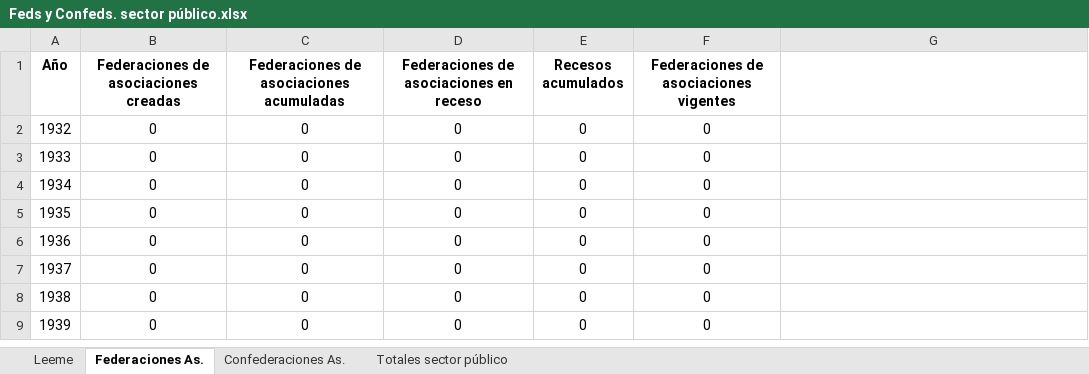
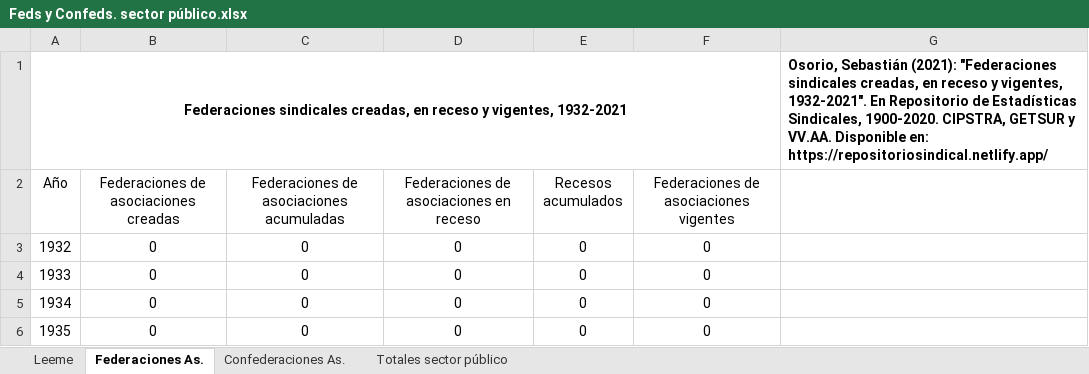
Before and after one commit to SebaOsorio/Federaciones-y-Confederaciones-sindicales--1930-2021, an Excel workbook: Feds y Confeds. sector público.xlsx, sheet Federaciones As., drawn as a sheet; only a part is shown; the shorter side is filled out with more unchanged rows; values as stored, in another font and other column widths than the file's, no borders; addresses are those after the commit; the diff names each change by its address in the sheet, - before the commit and + after, or states it on an @@ line.

```diff
--- a/Feds y Confeds. sector público.xlsx (sheet Federaciones As.)
+++ b/Feds y Confeds. sector público.xlsx (sheet Federaciones As.)
+row 1: Federaciones sindicales creadas, en receso y vigentes, 1932-2021 |  |  |  |  |  | Osorio, Sebastián (2021): "Federaciones sindicales creadas, en receso y vigentes, 1932-2021". En Repositorio de Estadísticas Sindicales, 1900-2020. CIPSTRA, GETSUR y VV.AA. Disponible en: https://repositoriosindical.netlify.app/
-A2:F2 bold: on
+A2:F2 bold: off
```
Also changed, not shown: sheet Confederaciones As., sheet Totales sector público, charts or pictures.
